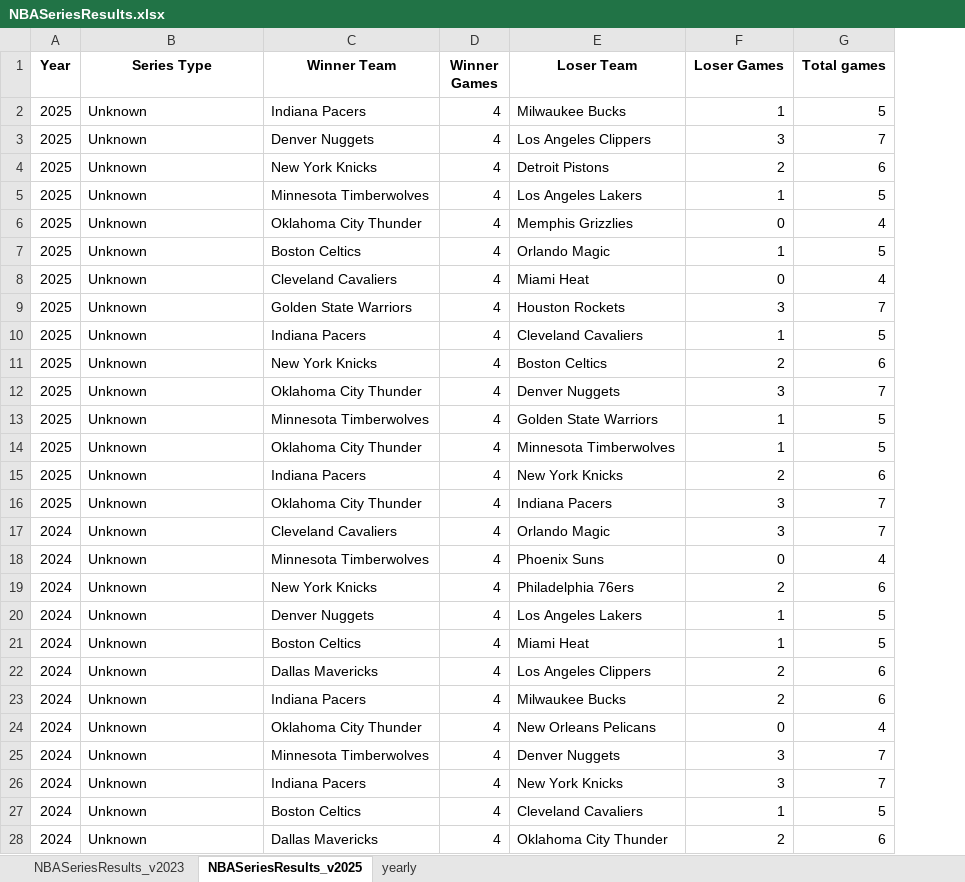
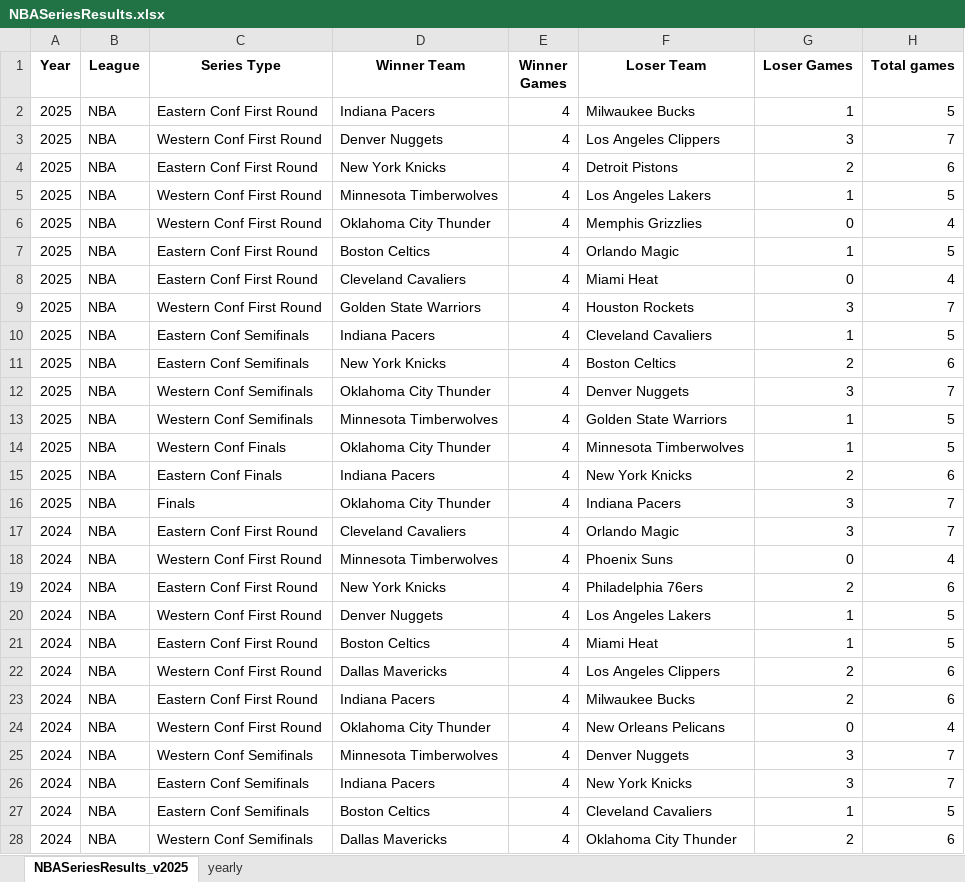
Before and after one commit to ujsolon/NBASeriesML, an Excel workbook: NBASeriesML/NBASeriesResults.xlsx, sheet NBASeriesResults_v2025, drawn as a sheet; only a part is shown; values as stored, in another font and other column widths than the file's, no borders; addresses are those after the commit; the diff covers the shown part only; the diff names each change by its address in the sheet, - before the commit and + after, or states it on an @@ line.

Commit message:
Added League column (BAA, ABA, NBA) and Series type (Finals, Semifinals, etc). Also, deleted other sheets

```diff
--- a/NBASeriesML/NBASeriesResults.xlsx (sheet NBASeriesResults_v2025)
+++ b/NBASeriesML/NBASeriesResults.xlsx (sheet NBASeriesResults_v2025)
-sheet tab: NBASeriesResults_v2023
+column B (League), rows 2-28: all NBA
-C2 (Series Type): Unknown
+C2 (Series Type): Eastern Conf First Round
-C3 (Series Type): Unknown
+C3 (Series Type): Western Conf First Round
-C4 (Series Type): Unknown
+C4 (Series Type): Eastern Conf First Round
-C5:C6 (Series Type): Unknown
+C5:C6 (Series Type): Western Conf First Round
-C7:C8 (Series Type): Unknown
+C7:C8 (Series Type): Eastern Conf First Round
-C9 (Series Type): Unknown
+C9 (Series Type): Western Conf First Round
-C10:C11 (Series Type): Unknown
+C10:C11 (Series Type): Eastern Conf Semifinals
-C12:C13 (Series Type): Unknown
+C12:C13 (Series Type): Western Conf Semifinals
-C14 (Series Type): Unknown
+C14 (Series Type): Western Conf Finals
-C15 (Series Type): Unknown
+C15 (Series Type): Eastern Conf Finals
-C16 (Series Type): Unknown
+C16 (Series Type): Finals
-C17 (Series Type): Unknown
+C17 (Series Type): Eastern Conf First Round
-C18 (Series Type): Unknown
+C18 (Series Type): Western Conf First Round
-C19 (Series Type): Unknown
+C19 (Series Type): Eastern Conf First Round
-C20 (Series Type): Unknown
+C20 (Series Type): Western Conf First Round
-C21 (Series Type): Unknown
+C21 (Series Type): Eastern Conf First Round
-C22 (Series Type): Unknown
+C22 (Series Type): Western Conf First Round
-C23 (Series Type): Unknown
+C23 (Series Type): Eastern Conf First Round
-C24 (Series Type): Unknown
+C24 (Series Type): Western Conf First Round
-C25 (Series Type): Unknown
+C25 (Series Type): Western Conf Semifinals
-C26:C27 (Series Type): Unknown
+C26:C27 (Series Type): Eastern Conf Semifinals
-C28 (Series Type): Unknown
+C28 (Series Type): Western Conf Semifinals
```
Also changed, not shown: 897 edited cells elsewhere in this sheet, sheet yearly, formulas that keep their value, hidden cells.
